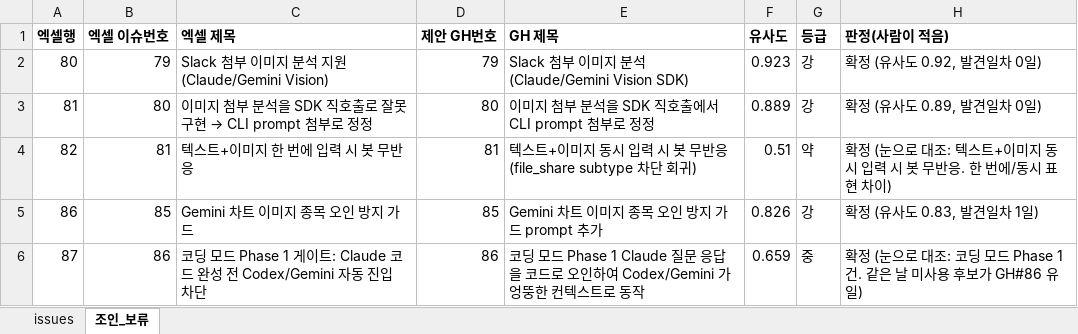
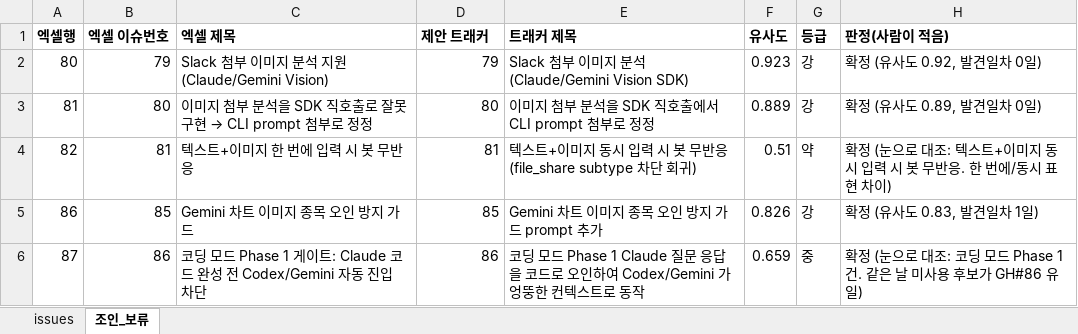
Before and after one commit to sym804/ai-squad, an Excel workbook: issue_log.xlsx, sheet 조인_보류, drawn as a sheet; only a part is shown; values as stored, in another font and other column widths than the file's, no borders; the diff names each change by its address in the sheet, - before the commit and + after, or states it on an @@ line.

```diff
--- a/issue_log.xlsx (sheet 조인_보류)
+++ b/issue_log.xlsx (sheet 조인_보류)
-D1: 제안 GH번호
+D1: 제안 트래커
-E1: GH 제목
+E1: 트래커 제목
```
Also changed, not shown: sheet issues.
